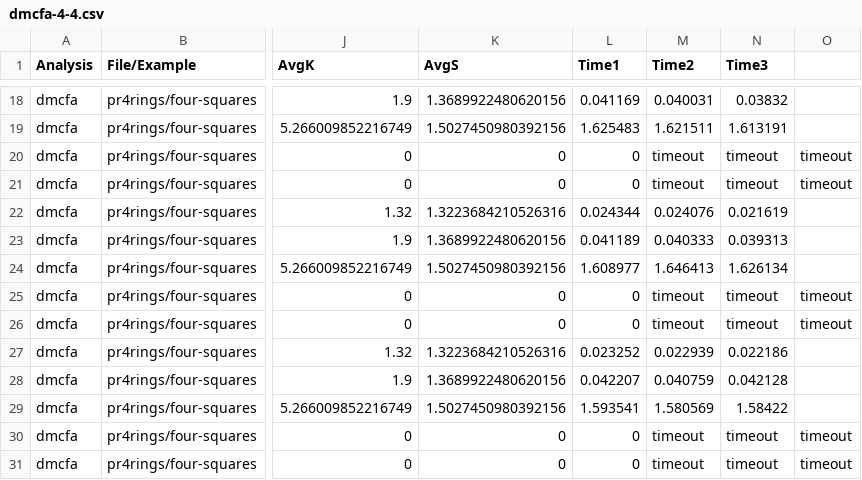
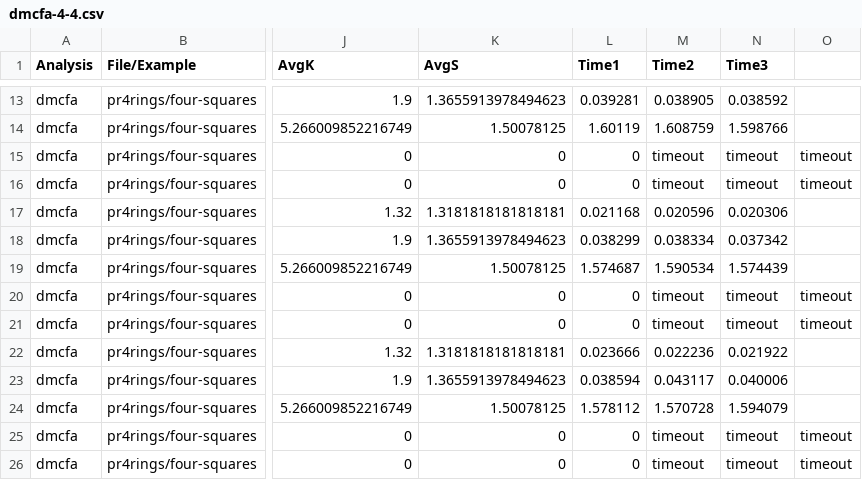
Before and after one commit to TimWhiting/koka, a CSV file: benchmarks/results/rosetta/rosetta/0-nums/pr4rings/dmcfa-4-4.csv, drawn as a sheet; only a part is shown, gaps mark what is left out; addresses are those after the commit; the diff covers the shown part only; the diff names each change by its address in the sheet, - before the commit and + after, or states it on an @@ line.

```diff
--- a/benchmarks/results/rosetta/rosetta/0-nums/pr4rings/dmcfa-4-4.csv
+++ b/benchmarks/results/rosetta/rosetta/0-nums/pr4rings/dmcfa-4-4.csv
-K13 (AvgS): 1.3689922480620156
+K13 (AvgS): 1.3655913978494623
-L13 (Time1): 0.041169
+L13 (Time1): 0.039281
-M13 (Time2): 0.040031
+M13 (Time2): 0.038905
-N13 (Time3): 0.03832
+N13 (Time3): 0.038592
-K14 (AvgS): 1.5027450980392156
+K14 (AvgS): 1.50078125
-L14 (Time1): 1.625483
+L14 (Time1): 1.60119
-M14 (Time2): 1.621511
+M14 (Time2): 1.608759
-N14 (Time3): 1.613191
+N14 (Time3): 1.598766
-K17 (AvgS): 1.3223684210526316
+K17 (AvgS): 1.3181818181818181
-L17 (Time1): 0.024344
+L17 (Time1): 0.021168
-M17 (Time2): 0.024076
+M17 (Time2): 0.020596
-N17 (Time3): 0.021619
+N17 (Time3): 0.020306
-K18 (AvgS): 1.3689922480620156
+K18 (AvgS): 1.3655913978494623
-L18 (Time1): 0.041189
+L18 (Time1): 0.038299
-M18 (Time2): 0.040333
+M18 (Time2): 0.038334
-N18 (Time3): 0.039313
+N18 (Time3): 0.037342
-K19 (AvgS): 1.5027450980392156
+K19 (AvgS): 1.50078125
-L19 (Time1): 1.608977
+L19 (Time1): 1.574687
-M19 (Time2): 1.646413
+M19 (Time2): 1.590534
-N19 (Time3): 1.626134
+N19 (Time3): 1.574439
-K22 (AvgS): 1.3223684210526316
+K22 (AvgS): 1.3181818181818181
-L22 (Time1): 0.023252
+L22 (Time1): 0.023666
-M22 (Time2): 0.022939
+M22 (Time2): 0.022236
-N22 (Time3): 0.022186
+N22 (Time3): 0.021922
-K23 (AvgS): 1.3689922480620156
+K23 (AvgS): 1.3655913978494623
-L23 (Time1): 0.042207
+L23 (Time1): 0.038594
-M23 (Time2): 0.040759
+M23 (Time2): 0.043117
-N23 (Time3): 0.042128
+N23 (Time3): 0.040006
-K24 (AvgS): 1.5027450980392156
+K24 (AvgS): 1.50078125
-L24 (Time1): 1.593541
+L24 (Time1): 1.578112
-M24 (Time2): 1.580569
+M24 (Time2): 1.570728
-N24 (Time3): 1.58422
+N24 (Time3): 1.594079
```
Also changed, not shown: 5 removed rows and 32 edited cells elsewhere in this file, benchmarks/results/handlers/ambient/dmcfa-4-4.csv, benchmarks/results/handlers/vec/dmcfa-4-4.csv, 20 other files.
